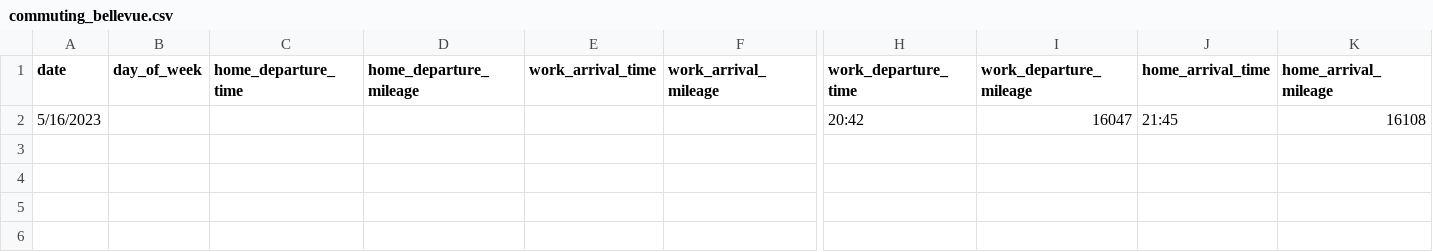
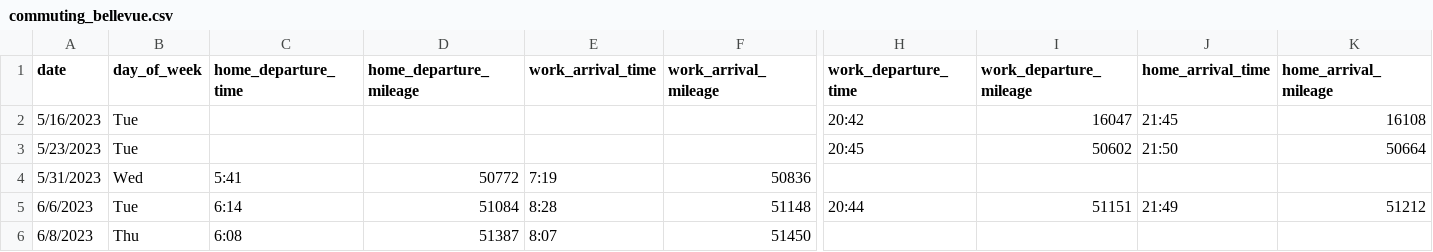
Before and after one commit to jahearn3/commuting, a CSV file: commuting_bellevue.csv, drawn as a sheet; only a part is shown, gaps mark what is left out; rows hold the shown columns only; the diff names each change by its address in the sheet, - before the commit and + after, or states it on an @@ line.

```diff
--- a/commuting_bellevue.csv
+++ b/commuting_bellevue.csv
-B2 (day_of_week): (empty)
+B2 (day_of_week): Tue
+row 3: 5/23/2023 | Tue |  |  |  |  | 20:45 | 50602 | 21:50 | 50664
+row 4: 5/31/2023 | Wed | 5:41 | 50772 | 7:19 | 50836
+row 5: 6/6/2023 | Tue | 6:14 | 51084 | 8:28 | 51148 | 20:44 | 51151 | 21:49 | 51212
+row 6: 6/8/2023 | Thu | 6:08 | 51387 | 8:07 | 51450
```
Also changed, not shown: commuting_port_orchard_driving.csv, commuting_port_orchard_ferry.csv, 31 other files.
